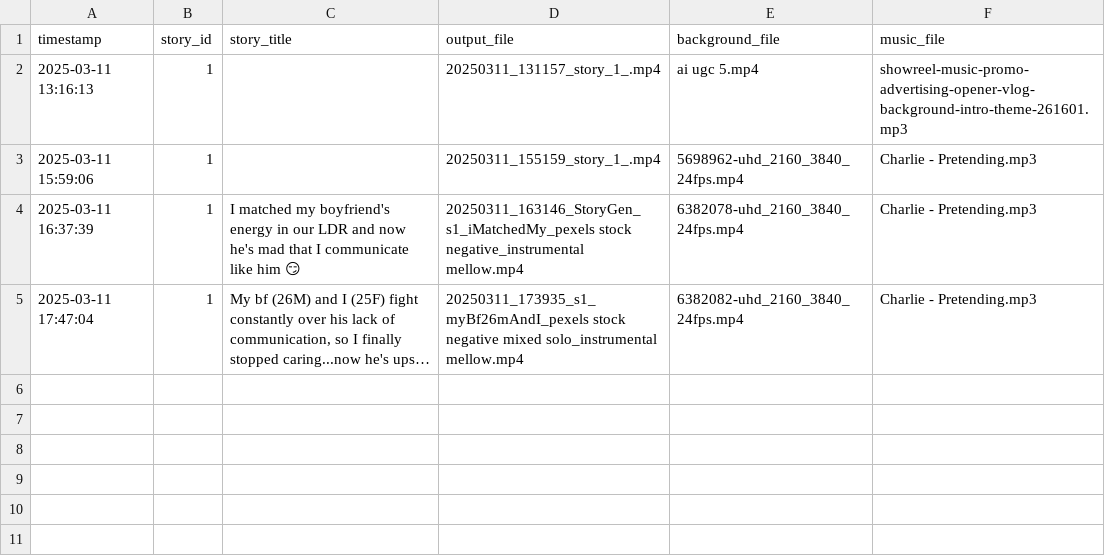
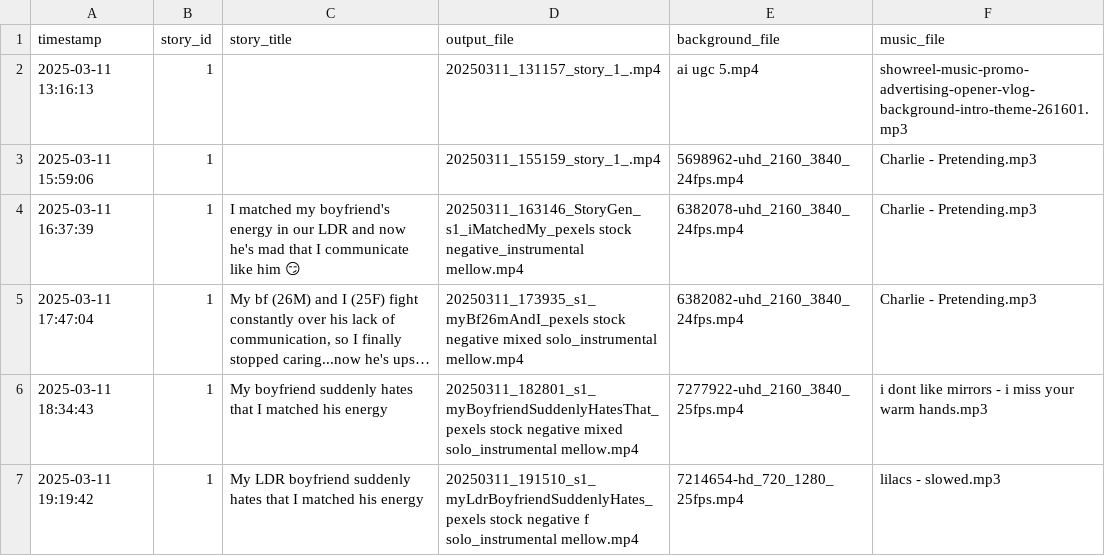
Before and after one commit to alexcelea/UGCVidGen-custom, a CSV file: output/stories/story_tracking.csv, drawn as a sheet; long unchanged cells end in …; the diff names each change by its address in the sheet, - before the commit and + after, or states it on an @@ line.

Commit message:
Enhance story video generation with advanced visual effects and styling
- Add configurable background zoom effect with in/out direction
- Implement dynamic gradient and noise overlay options
- Create text shadow and stroke effects for improved readability
- Support separate title and body text styling
- Improve theme and mood folder handling with directory-friendly names
- Add more granular text and overlay configuration in config.py
- Enhance logging for background and music file selection
- Implement utility function for hex color to RGB conversion

```diff
--- a/output/stories/story_tracking.csv
+++ b/output/stories/story_tracking.csv
+row 6: 2025-03-11 18:34:43 | 1 | My boyfriend suddenly hates that I matched his energy | 20250311_182801_s1_myBoyfriendSuddenlyHatesThat_pexels stock negative mixed solo_instrumental mellow.mp4 | 7277922-uhd_2160_3840_25fps.mp4 | i dont like mirrors - i miss your warm hands.mp3
+row 7: 2025-03-11 19:19:42 | 1 | My LDR boyfriend suddenly hates that I matched his energy | 20250311_191510_s1_myLdrBoyfriendSuddenlyHates_pexels stock negative f solo_instrumental mellow.mp4 | 7214654-hd_720_1280_25fps.mp4 | lilacs - slowed.mp3
```
Also changed, not shown: content/stories.csv, 3 other files.
